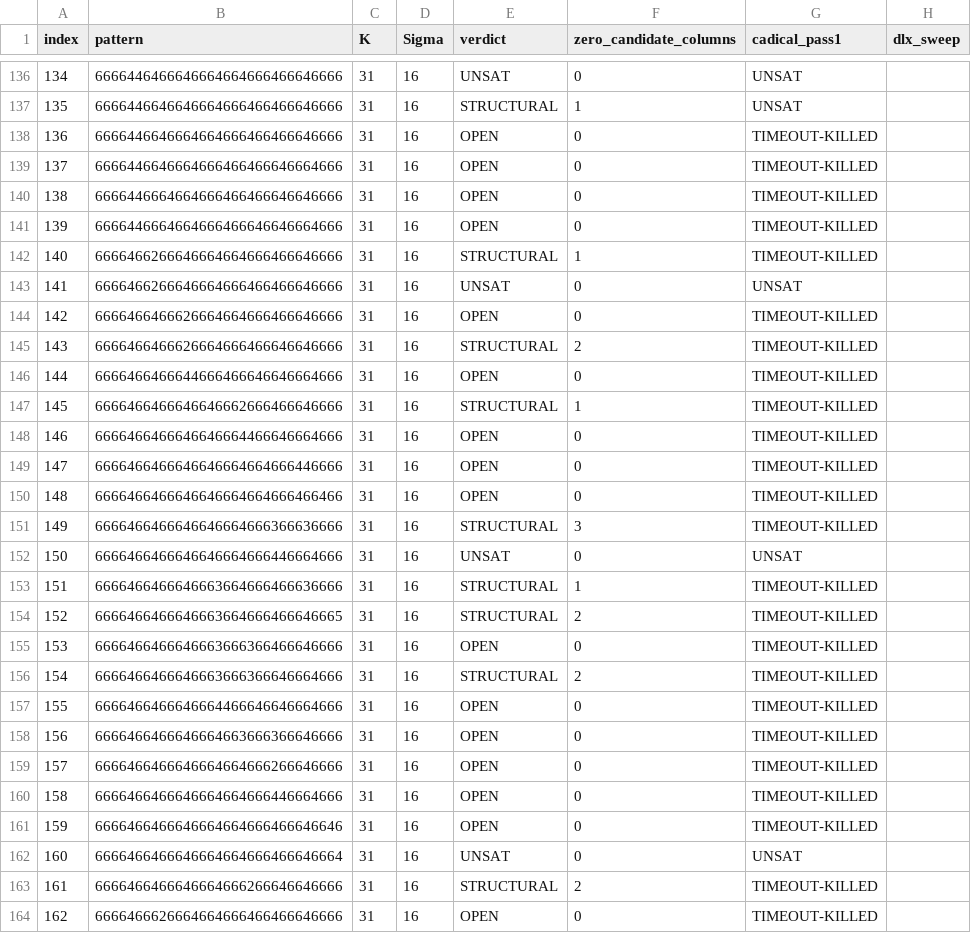
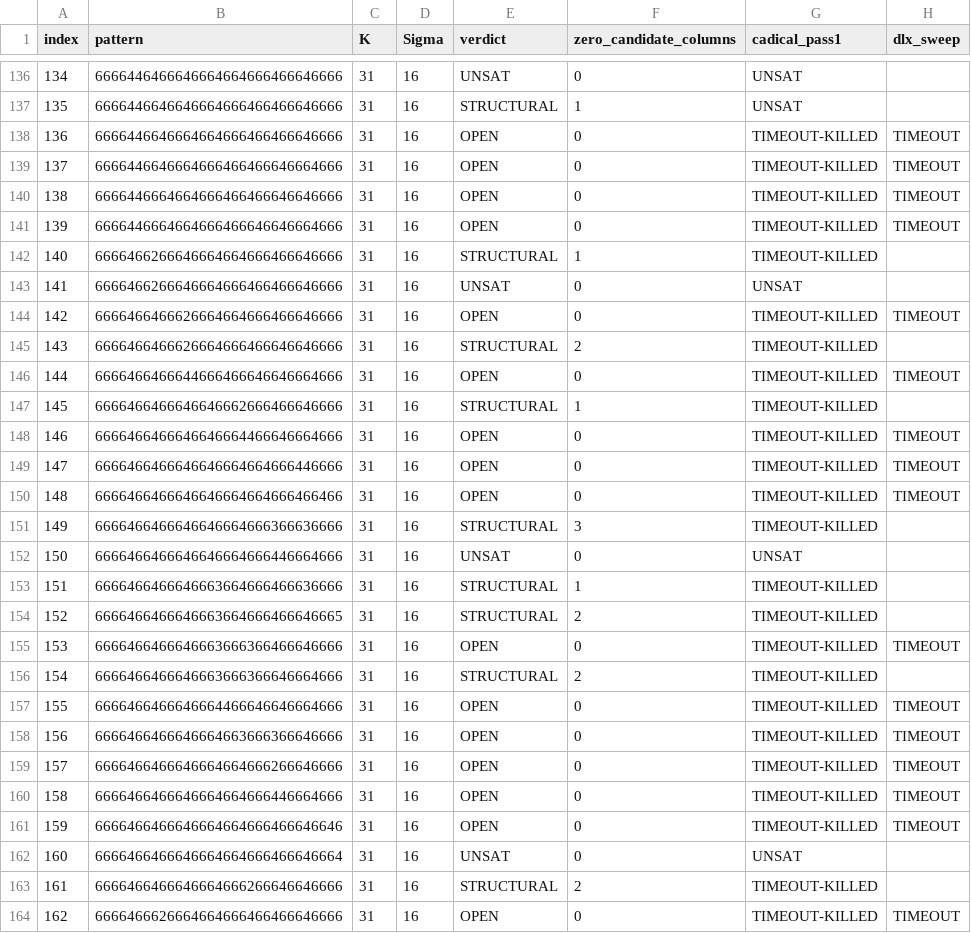
Before and after one commit to abalint/superPermutationResearch, a CSV file: analysis/cover7/results_n7_merged.csv, drawn as a sheet; only a part is shown, gaps mark what is left out; the diff covers the shown part only.

```diff
--- a/analysis/cover7/results_n7_merged.csv
+++ b/analysis/cover7/results_n7_merged.csv
@@ -137,15 +137,15 @@ index,pattern,K,Sigma,verdict,zero_candidate_columns,cadical_pass1,dlx_sweep
 135,6666446646646664666466466646666,31,16,STRUCTURAL,1,UNSAT,
-136,6666446646664664666466466646666,31,16,OPEN,0,TIMEOUT-KILLED,
-137,6666446646664666466466646664666,31,16,OPEN,0,TIMEOUT-KILLED,
-138,6666446664664666466466646646666,31,16,OPEN,0,TIMEOUT-KILLED,
-139,6666446664664666466646646664666,31,16,OPEN,0,TIMEOUT-KILLED,
+136,6666446646664664666466466646666,31,16,OPEN,0,TIMEOUT-KILLED,TIMEOUT
+137,6666446646664666466466646664666,31,16,OPEN,0,TIMEOUT-KILLED,TIMEOUT
+138,6666446664664666466466646646666,31,16,OPEN,0,TIMEOUT-KILLED,TIMEOUT
+139,6666446664664666466646646664666,31,16,OPEN,0,TIMEOUT-KILLED,TIMEOUT
 140,6666466266646664664666466646666,31,16,STRUCTURAL,1,TIMEOUT-KILLED,
 141,6666466266646664666466466646666,31,16,UNSAT,0,UNSAT,
-142,6666466466626664664666466646666,31,16,OPEN,0,TIMEOUT-KILLED,
+142,6666466466626664664666466646666,31,16,OPEN,0,TIMEOUT-KILLED,TIMEOUT
 143,6666466466626664666466646646666,31,16,STRUCTURAL,2,TIMEOUT-KILLED,
-144,6666466466644666466646646664666,31,16,OPEN,0,TIMEOUT-KILLED,
+144,6666466466644666466646646664666,31,16,OPEN,0,TIMEOUT-KILLED,TIMEOUT
 145,6666466466646646662666466646666,31,16,STRUCTURAL,1,TIMEOUT-KILLED,
-146,6666466466646646664466646664666,31,16,OPEN,0,TIMEOUT-KILLED,
-147,6666466466646646664664666446666,31,16,OPEN,0,TIMEOUT-KILLED,
-148,6666466466646646664664666466466,31,16,OPEN,0,TIMEOUT-KILLED,
+146,6666466466646646664466646664666,31,16,OPEN,0,TIMEOUT-KILLED,TIMEOUT
+147,6666466466646646664664666446666,31,16,OPEN,0,TIMEOUT-KILLED,TIMEOUT
+148,6666466466646646664664666466466,31,16,OPEN,0,TIMEOUT-KILLED,TIMEOUT
 149,6666466466646646664666366636666,31,16,STRUCTURAL,3,TIMEOUT-KILLED,
@@ -154,11 +154,11 @@ index,pattern,K,Sigma,verdict,zero_candidate_columns,cadical_pass1,dlx_sweep
 152,6666466466646663664666466646665,31,16,STRUCTURAL,2,TIMEOUT-KILLED,
-153,6666466466646663666366466646666,31,16,OPEN,0,TIMEOUT-KILLED,
+153,6666466466646663666366466646666,31,16,OPEN,0,TIMEOUT-KILLED,TIMEOUT
 154,6666466466646663666366646664666,31,16,STRUCTURAL,2,TIMEOUT-KILLED,
-155,6666466466646664466646646664666,31,16,OPEN,0,TIMEOUT-KILLED,
-156,6666466466646664663666366646666,31,16,OPEN,0,TIMEOUT-KILLED,
-157,6666466466646664664666266646666,31,16,OPEN,0,TIMEOUT-KILLED,
-158,6666466466646664664666446664666,31,16,OPEN,0,TIMEOUT-KILLED,
-159,6666466466646664664666466646646,31,16,OPEN,0,TIMEOUT-KILLED,
+155,6666466466646664466646646664666,31,16,OPEN,0,TIMEOUT-KILLED,TIMEOUT
+156,6666466466646664663666366646666,31,16,OPEN,0,TIMEOUT-KILLED,TIMEOUT
+157,6666466466646664664666266646666,31,16,OPEN,0,TIMEOUT-KILLED,TIMEOUT
+158,6666466466646664664666446664666,31,16,OPEN,0,TIMEOUT-KILLED,TIMEOUT
+159,6666466466646664664666466646646,31,16,OPEN,0,TIMEOUT-KILLED,TIMEOUT
 160,6666466466646664664666466646664,31,16,UNSAT,0,UNSAT,
 161,6666466466646664666266646646666,31,16,STRUCTURAL,2,TIMEOUT-KILLED,
-162,6666466626664664666466466646666,31,16,OPEN,0,TIMEOUT-KILLED,
+162,6666466626664664666466466646666,31,16,OPEN,0,TIMEOUT-KILLED,TIMEOUT
```
Also changed, not shown: 89 edited cells elsewhere in this file, 3 other files.
